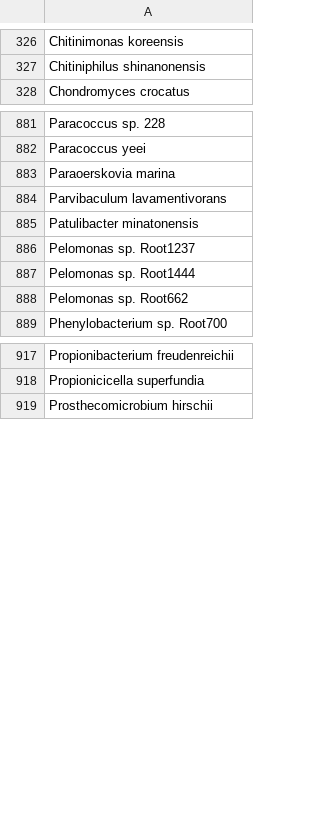
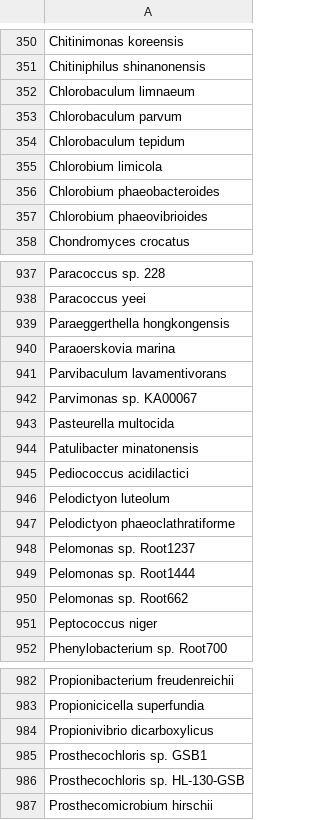
Before and after one commit to ivelsko/smoking_calculus, a TSV file: 05-results.backup/contaminant_species_iber.tsv, drawn as a sheet; only a part is shown, gaps mark what is left out; the diff covers the shown part only; the diff names each change by its address in the sheet, - before the commit and + after, or states it on an @@ line.

```diff
--- a/05-results.backup/contaminant_species_iber.tsv
+++ b/05-results.backup/contaminant_species_iber.tsv
+row 352: Chlorobaculum limnaeum
+row 353: Chlorobaculum parvum
+row 354: Chlorobaculum tepidum
+row 355: Chlorobium limicola
+row 356: Chlorobium phaeobacteroides
+row 357: Chlorobium phaeovibrioides
+row 939: Paraeggerthella hongkongensis
+row 942: Parvimonas sp. KA00067
+row 943: Pasteurella multocida
+row 945: Pediococcus acidilactici
+row 946: Pelodictyon luteolum
+row 947: Pelodictyon phaeoclathratiforme
+row 951: Peptococcus niger
+row 984: Propionivibrio dicarboxylicus
+row 985: Prosthecochloris sp. GSB1
+row 986: Prosthecochloris sp. HL-130-GSB
```
Also changed, not shown: 62 added rows elsewhere in this file, 05-results.backup/contaminant_species_rad.tsv, 8 other files.
